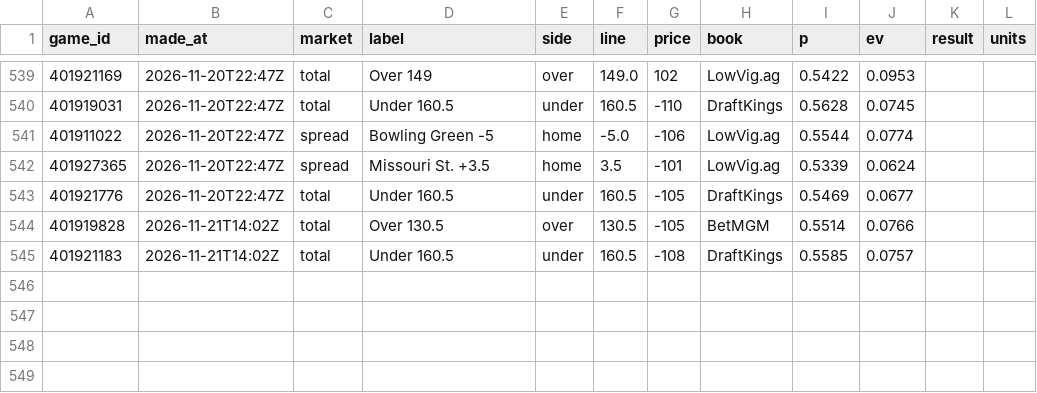
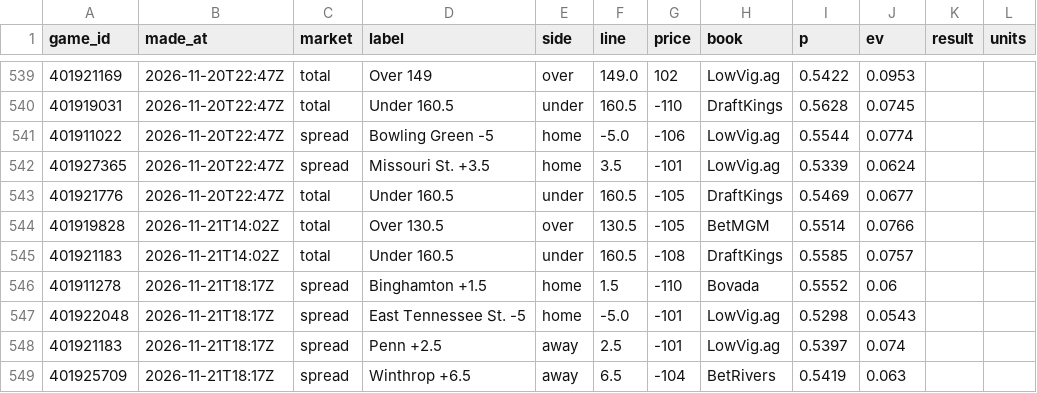
Before and after one commit to cjdonnelly21-afk/Hardwood-model, a CSV file: data/bets_log.csv, drawn as a sheet; only a part is shown, gaps mark what is left out.

```diff
--- a/data/bets_log.csv
+++ b/data/bets_log.csv
@@ -545 +545,5 @@ game_id,made_at,market,label,side,line,price,book,p,ev,result,units
 401921183,2026-11-21T14:02Z,total,Under 160.5,under,160.5,-108,DraftKings,0.5585,0.0757,,
+401911278,2026-11-21T18:17Z,spread,Binghamton +1.5,home,1.5,-110,Bovada,0.5552,0.06,,
+401922048,2026-11-21T18:17Z,spread,East Tennessee St. -5,home,-5.0,-101,LowVig.ag,0.5298,0.0543,,
+401921183,2026-11-21T18:17Z,spread,Penn +2.5,away,2.5,-101,LowVig.ag,0.5397,0.074,,
+401925709,2026-11-21T18:17Z,spread,Winthrop +6.5,away,6.5,-104,BetRivers,0.5419,0.063,,
```
Also changed, not shown: 2 other files.
